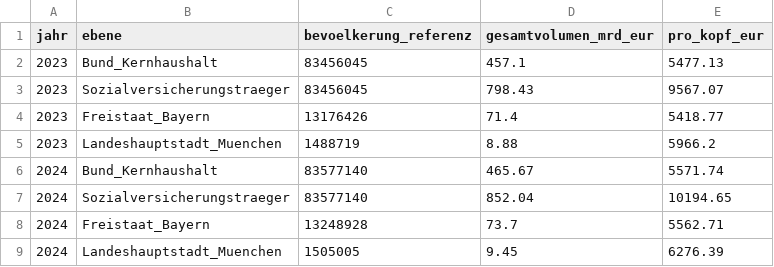
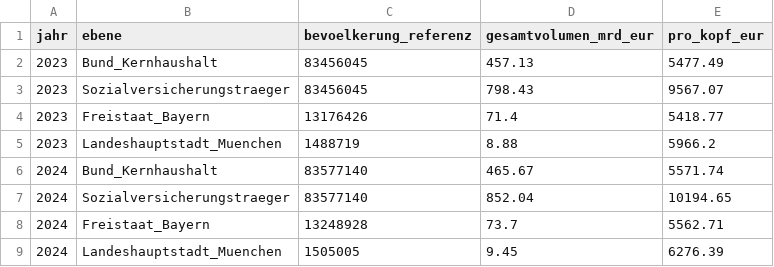
Before and after one commit to visualDemographics/DE-fiscal-per-capita, a CSV file: datasets/fiscal_per_capita_summary.csv, drawn as a sheet.

```diff
--- a/datasets/fiscal_per_capita_summary.csv
+++ b/datasets/fiscal_per_capita_summary.csv
@@ -1,3 +1,3 @@
 jahr,ebene,bevoelkerung_referenz,gesamtvolumen_mrd_eur,pro_kopf_eur
-2023,Bund_Kernhaushalt,83456045,457.1,5477.13
+2023,Bund_Kernhaushalt,83456045,457.13,5477.49
 2023,Sozialversicherungstraeger,83456045,798.43,9567.07
```
Also changed, not shown: datasets/fiscal_sankey_flows_per_capita.csv, rawdata/MANIFEST.csv, 24 other files.
